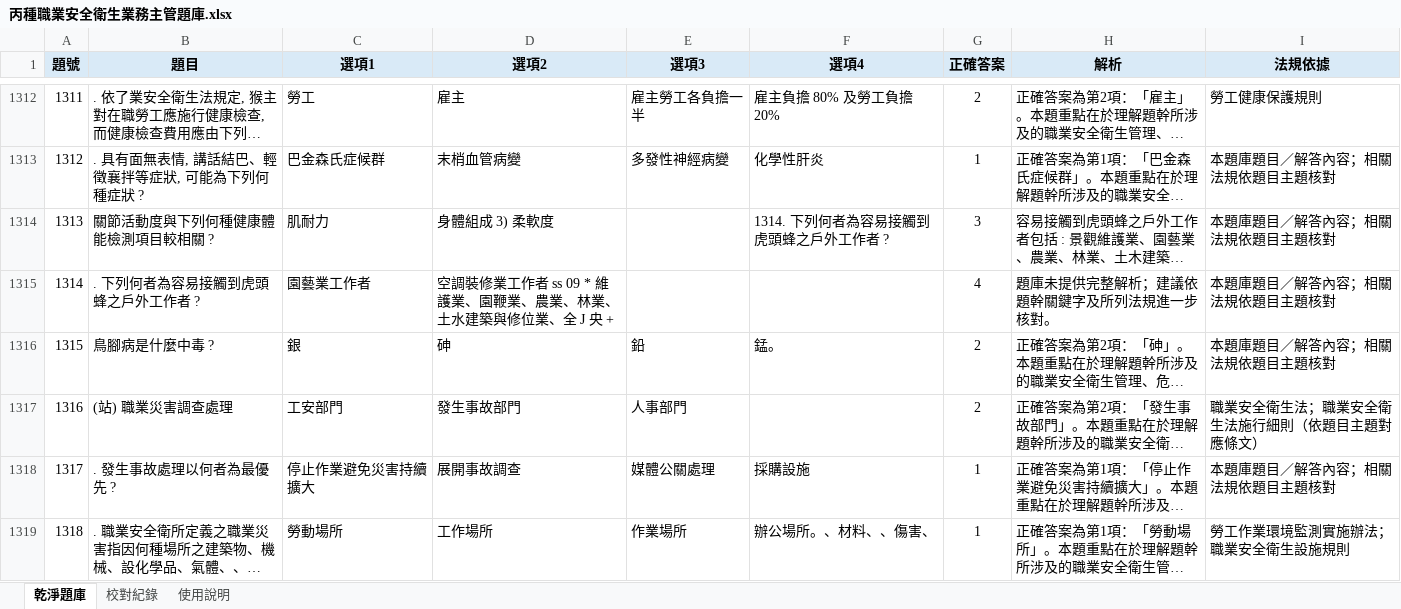
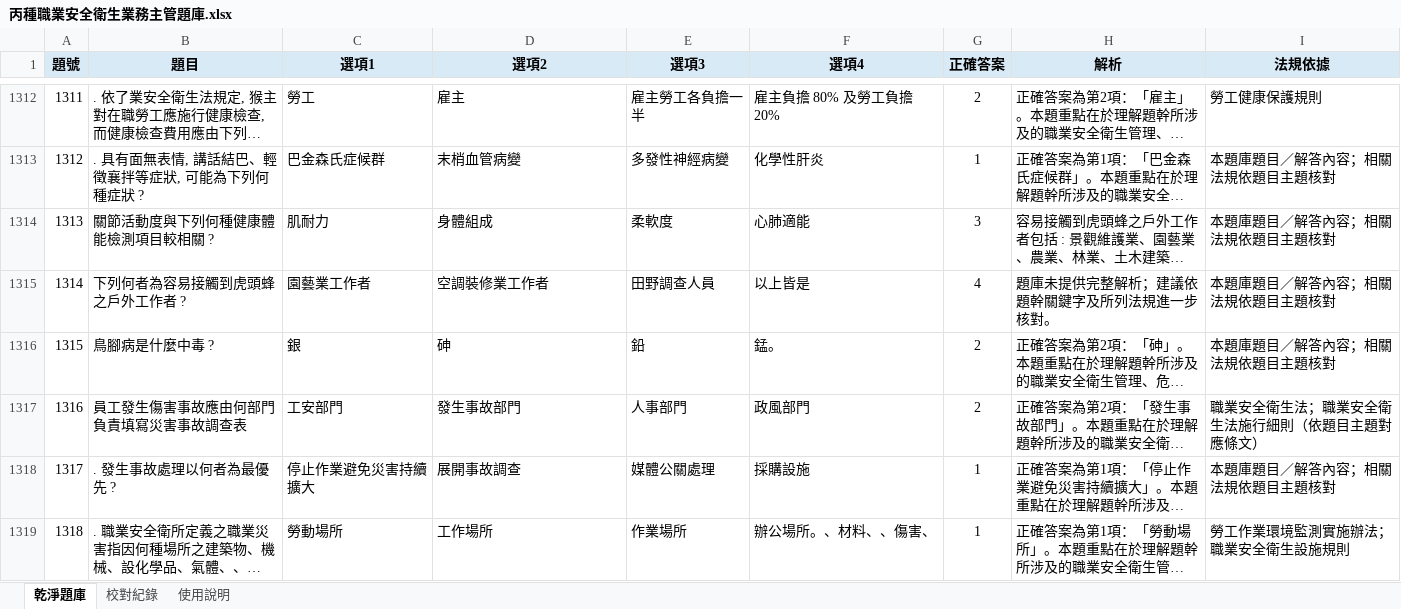
Before and after one commit to drher/drher.github.io, an Excel workbook: salf/丙種職業安全衛生業務主管題庫.xlsx, sheet 乾淨題庫, drawn as a sheet; only a part is shown, gaps mark what is left out; long unchanged cells end in …; values as stored, in another font and other column widths than the file's, no borders; the diff names each change by its address in the sheet, - before the commit and + after, or states it on an @@ line.

```diff
--- a/salf/丙種職業安全衛生業務主管題庫.xlsx (sheet 乾淨題庫)
+++ b/salf/丙種職業安全衛生業務主管題庫.xlsx (sheet 乾淨題庫)
-D1314 (選項2): 身體組成 3) 柔軟度
+D1314 (選項2): 身體組成
-E1314 (選項3): (empty)
+E1314 (選項3): 柔軟度
-F1314 (選項4): 1314. 下列何者為容易接觸到虎頭蜂之戶外工作者 ?
+F1314 (選項4): 心肺適能
-B1315 (題目): . 下列何者為容易接觸到虎頭蜂之戶外工作者 ?
+B1315 (題目): 下列何者為容易接觸到虎頭蜂之戶外工作者 ?
-D1315 (選項2): 空調裝修業工作者 ss 09 * 維護業、園鞭業、農業、林業、土水建築與修位業、全 J 央 +
+D1315 (選項2): 空調裝修業工作者
-E1315 (選項3): (empty)
+E1315 (選項3): 田野調查人員
-F1315 (選項4): (empty)
+F1315 (選項4): 以上皆是
-B1317 (題目): (站) 職業災害調查處理
+B1317 (題目): 員工發生傷害事故應由何部門負責填寫災害事故調查表
-F1317 (選項4): (empty)
+F1317 (選項4): 政風部門
```
